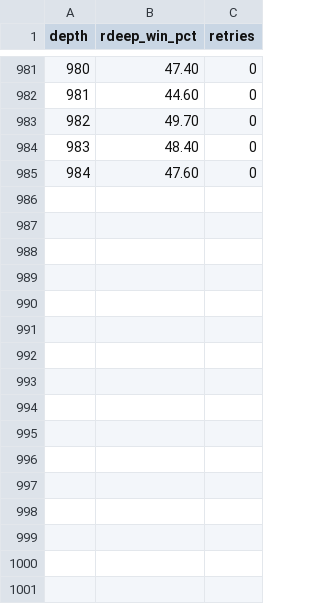
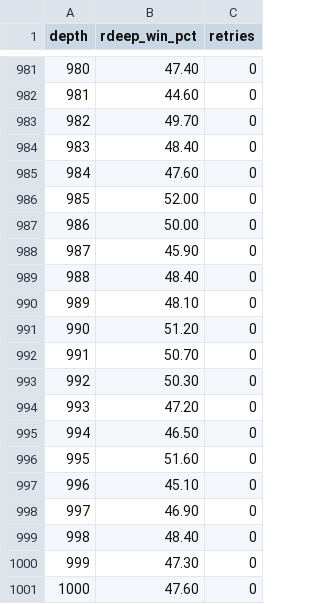
Before and after one commit to bevebkba/schnapsen_group_project, a CSV file: hard_tournament_results.csv, drawn as a sheet; only a part is shown, gaps mark what is left out; the diff names each change by its address in the sheet, - before the commit and + after, or states it on an @@ line.

Commit message:
last commit i think

```diff
--- a/hard_tournament_results.csv
+++ b/hard_tournament_results.csv
+row 986: 985 | 52.00 | 0
+row 987: 986 | 50.00 | 0
+row 988: 987 | 45.90 | 0
+row 989: 988 | 48.40 | 0
+row 990: 989 | 48.10 | 0
+row 991: 990 | 51.20 | 0
+row 992: 991 | 50.70 | 0
+row 993: 992 | 50.30 | 0
+row 994: 993 | 47.20 | 0
+row 995: 994 | 46.50 | 0
+row 996: 995 | 51.60 | 0
+row 997: 996 | 45.10 | 0
+row 998: 997 | 46.90 | 0
+row 999: 998 | 48.40 | 0
+row 1000: 999 | 47.30 | 0
+row 1001: 1000 | 47.60 | 0
```
